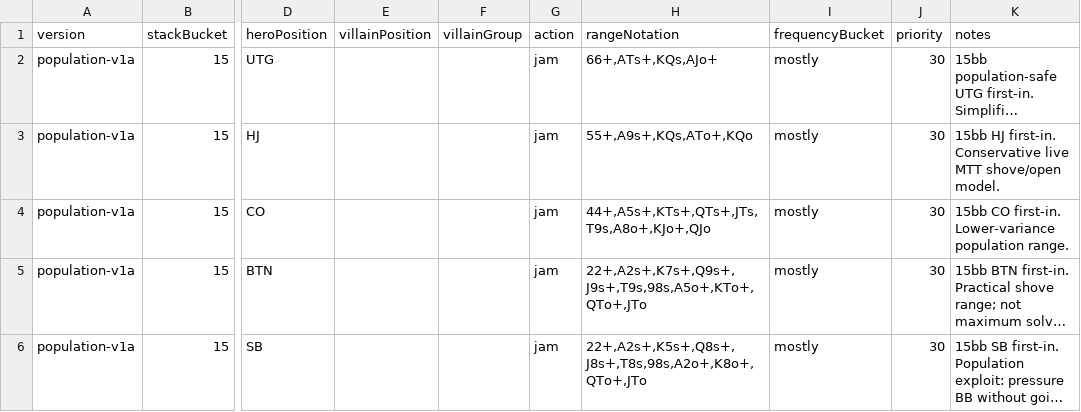
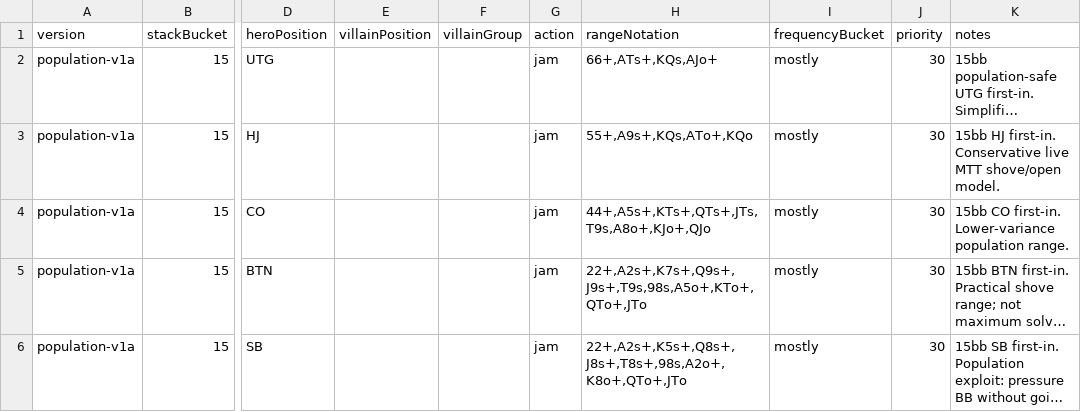
Before and after one commit to michaelfeiz-oss/mtt-coach, a CSV file: server/strategy/seeds/v1/15bb/rfi.csv, drawn as a sheet; only a part is shown, gaps mark what is left out; long unchanged cells end in …; the diff names each change by its address in the sheet, - before the commit and + after, or states it on an @@ line.

```diff
--- a/server/strategy/seeds/v1/15bb/rfi.csv
+++ b/server/strategy/seeds/v1/15bb/rfi.csv
-H6 (rangeNotation): 22+,A2s+,K5s+,Q8s+,J8s+,T8s,98s,A2o+,K8o+,QTo+,JTo
+H6 (rangeNotation): 22+,A2s+,K5s+,Q8s+,J8s+,T8s+,98s,A2o+,K8o+,QTo+,JTo
```
Also changed, not shown: 3 other files.
